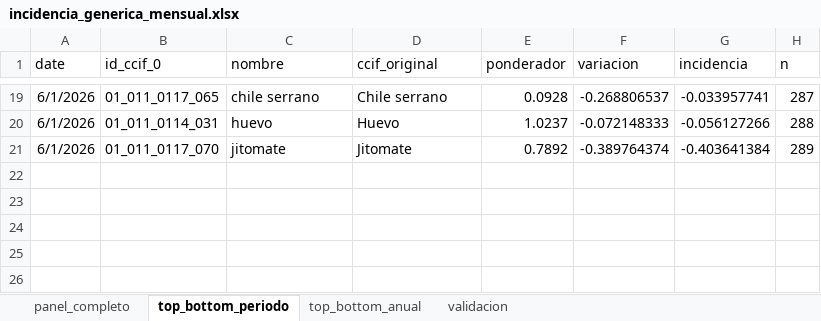
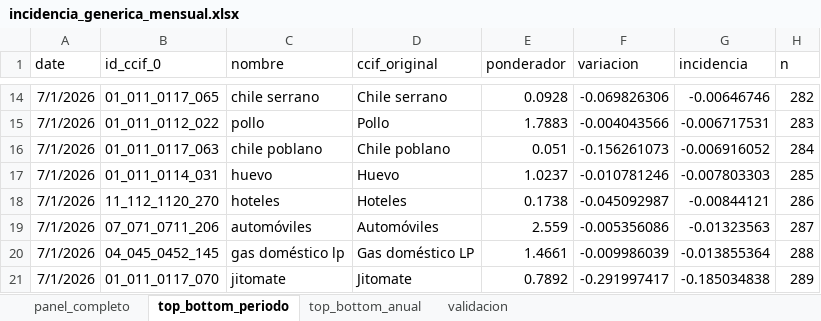
Before and after one commit to mexicocomovamos/mcv_inflacion, an Excel workbook: 02_datos_limpios/incidencia_generica_mensual.xlsx, sheet top_bottom_periodo, drawn as a sheet; only a part is shown, gaps mark what is left out; values as stored, in another font and other column widths than the file's, no borders; addresses are those after the commit; the diff covers the shown part only; the diff names each change by its address in the sheet, - before the commit and + after, or states it on an @@ line.

Commit message:
[update] - incidencia genéricos, julio 2026

```diff
--- a/02_datos_limpios/incidencia_generica_mensual.xlsx (sheet top_bottom_periodo)
+++ b/02_datos_limpios/incidencia_generica_mensual.xlsx (sheet top_bottom_periodo)
-A14 (date): 6/1/2026
+A14 (date): 7/1/2026
-F14 (variacion): -0.268806537
+F14 (variacion): -0.069826306
-G14 (incidencia): -0.033957741
+G14 (incidencia): -0.00646746
-H14 (n): 287
+H14 (n): 282
+row 15: 7/1/2026 | 01_011_0112_022 | pollo | Pollo | 1.7883 | -0.004043566 | -0.006717531 | 283
+row 16: 7/1/2026 | 01_011_0117_063 | chile poblano | Chile poblano | 0.051 | -0.156261073 | -0.006916052 | 284
-A17 (date): 6/1/2026
+A17 (date): 7/1/2026
-F17 (variacion): -0.072148333
+F17 (variacion): -0.010781246
-G17 (incidencia): -0.056127266
+G17 (incidencia): -0.007803303
-H17 (n): 288
+H17 (n): 285
+row 18: 7/1/2026 | 11_112_1120_270 | hoteles | Hoteles | 0.1738 | -0.045092987 | -0.00844121 | 286
+row 19: 7/1/2026 | 07_071_0711_206 | automóviles | Automóviles | 2.559 | -0.005356086 | -0.01323563 | 287
+row 20: 7/1/2026 | 04_045_0452_145 | gas doméstico lp | Gas doméstico LP | 1.4661 | -0.009986039 | -0.013855364 | 288
-A21 (date): 6/1/2026
+A21 (date): 7/1/2026
-F21 (variacion): -0.389764374
+F21 (variacion): -0.291997417
-G21 (incidencia): -0.403641384
+G21 (incidencia): -0.185034838
```
Also changed, not shown: 8 added rows, 13 removed rows and 15 edited cells elsewhere in this sheet, sheet panel_completo, sheet top_bottom_anual, sheet validacion, 5 other files.
